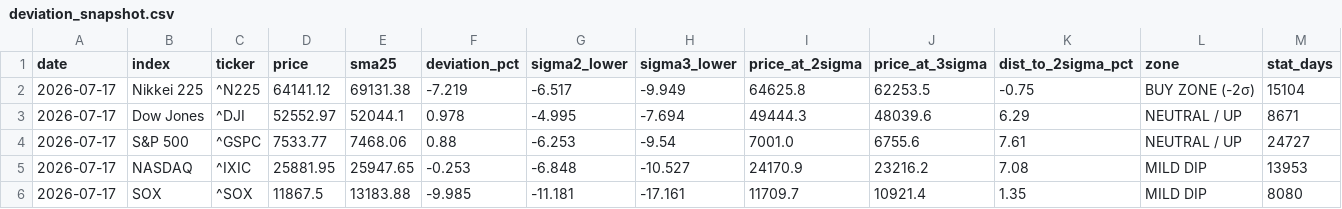
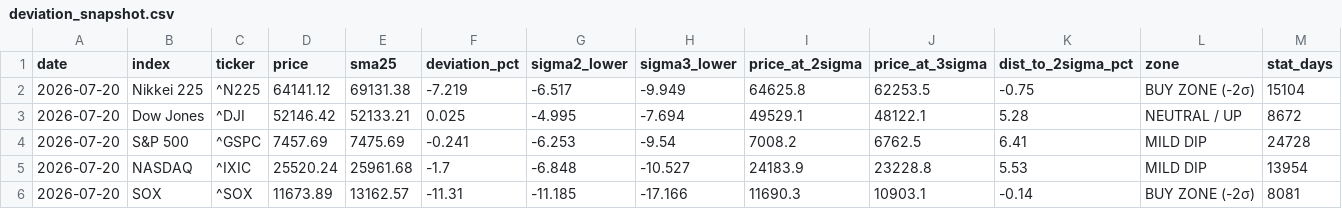
Before and after one commit to kanemotokaneya/nikkei225-screener, a CSV file: output/deviation_snapshot.csv, drawn as a sheet.

```diff
--- a/output/deviation_snapshot.csv
+++ b/output/deviation_snapshot.csv
@@ -1,6 +1,6 @@
 date,index,ticker,price,sma25,deviation_pct,sigma2_lower,sigma3_lower,price_at_2sigma,price_at_3sigma,dist_to_2sigma_pct,zone,stat_days
-2026-07-17,Nikkei 225,^N225,64141.12,69131.38,-7.219,-6.517,-9.949,64625.8,62253.5,-0.75,BUY ZONE (-2σ),15104
-2026-07-17,Dow Jones,^DJI,52552.97,52044.1,0.978,-4.995,-7.694,49444.3,48039.6,6.29,NEUTRAL / UP,8671
-2026-07-17,S&P 500,^GSPC,7533.77,7468.06,0.88,-6.253,-9.54,7001.0,6755.6,7.61,NEUTRAL / UP,24727
-2026-07-17,NASDAQ,^IXIC,25881.95,25947.65,-0.253,-6.848,-10.527,24170.9,23216.2,7.08,MILD DIP,13953
-2026-07-17,SOX,^SOX,11867.5,13183.88,-9.985,-11.181,-17.161,11709.7,10921.4,1.35,MILD DIP,8080
+2026-07-20,Nikkei 225,^N225,64141.12,69131.38,-7.219,-6.517,-9.949,64625.8,62253.5,-0.75,BUY ZONE (-2σ),15104
+2026-07-20,Dow Jones,^DJI,52146.42,52133.21,0.025,-4.995,-7.694,49529.1,48122.1,5.28,NEUTRAL / UP,8672
+2026-07-20,S&P 500,^GSPC,7457.69,7475.69,-0.241,-6.253,-9.54,7008.2,6762.5,6.41,MILD DIP,24728
+2026-07-20,NASDAQ,^IXIC,25520.24,25961.68,-1.7,-6.848,-10.527,24183.9,23228.8,5.53,MILD DIP,13954
+2026-07-20,SOX,^SOX,11673.89,13162.57,-11.31,-11.185,-17.166,11690.3,10903.1,-0.14,BUY ZONE (-2σ),8081
```
Also changed, not shown: 3 other files.
